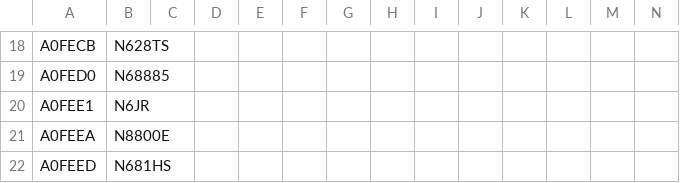
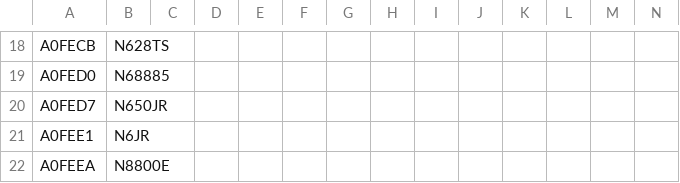
Before and after one commit to sdr-enthusiasts/plane-alert-db, a CSV file: plane-alert-pia.csv, drawn as a sheet; only a part is shown, gaps mark what is left out; the shorter side is filled out with more unchanged rows; the diff names each change by its address in the sheet, - before the commit and + after, or states it on an @@ line.

Commit message:
Update plane-alert-pia.csv

```diff
--- a/plane-alert-pia.csv
+++ b/plane-alert-pia.csv
+row 20: A0FED7 | N650JR
```
